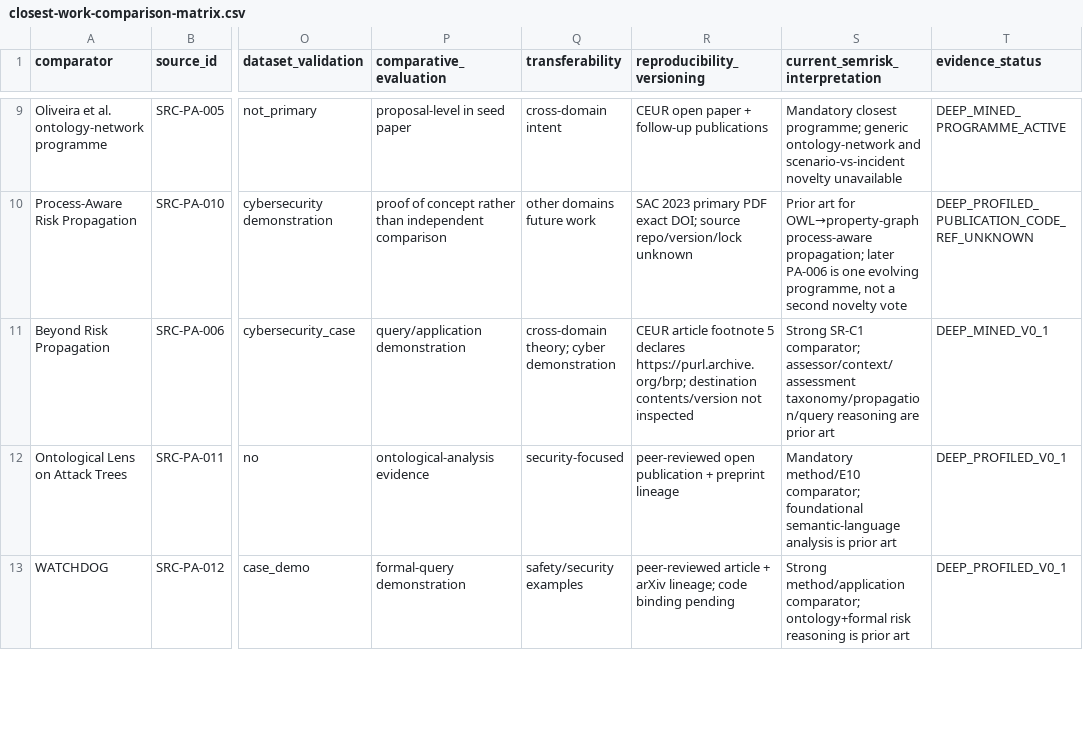
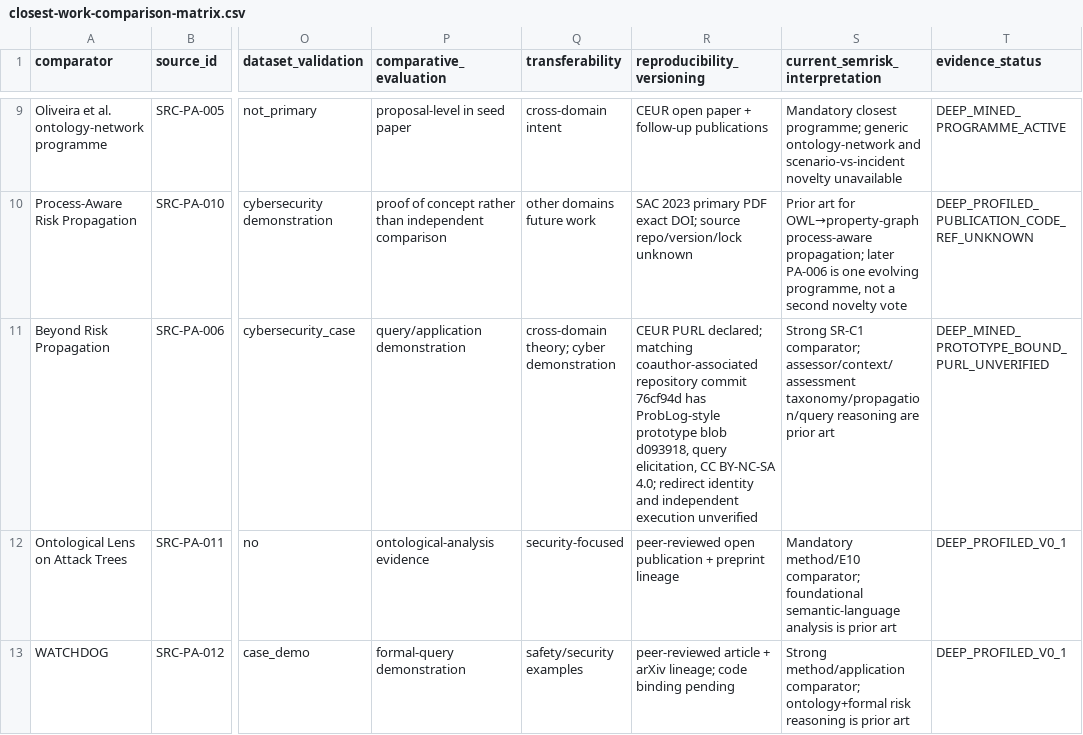
Before and after one commit to ArazSaieArasi3/SemRisk, a CSV file: literature/closest-work-comparison-matrix.csv, drawn as a sheet; only a part is shown, gaps mark what is left out; the diff names each change by its address in the sheet, - before the commit and + after, or states it on an @@ line.

Commit message:
Recalibrate PA-006 comparator reproducibility with pinned code snapshot

```diff
--- a/literature/closest-work-comparison-matrix.csv
+++ b/literature/closest-work-comparison-matrix.csv
-R11 (reproducibility_versioning): CEUR article footnote 5 declares https://purl.archive.org/brp; destination contents/version not inspected
+R11 (reproducibility_versioning): CEUR PURL declared; matching coauthor-associated repository commit 76cf94d has ProbLog-style prototype blob d093918, query elicitation, CC BY-NC-SA 4.0; redirect identity and independent execution unverified
-T11 (evidence_status): DEEP_MINED_V0_1
+T11 (evidence_status): DEEP_MINED_PROTOTYPE_BOUND_PURL_UNVERIFIED
```
